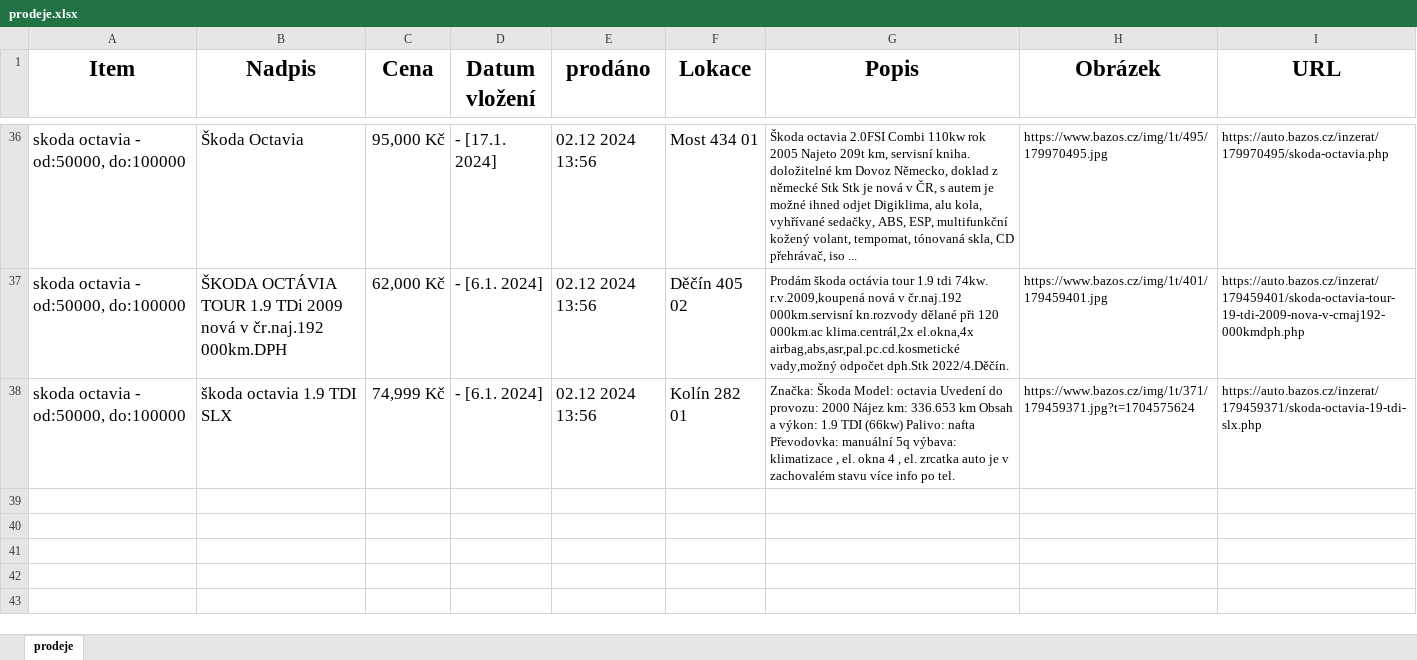
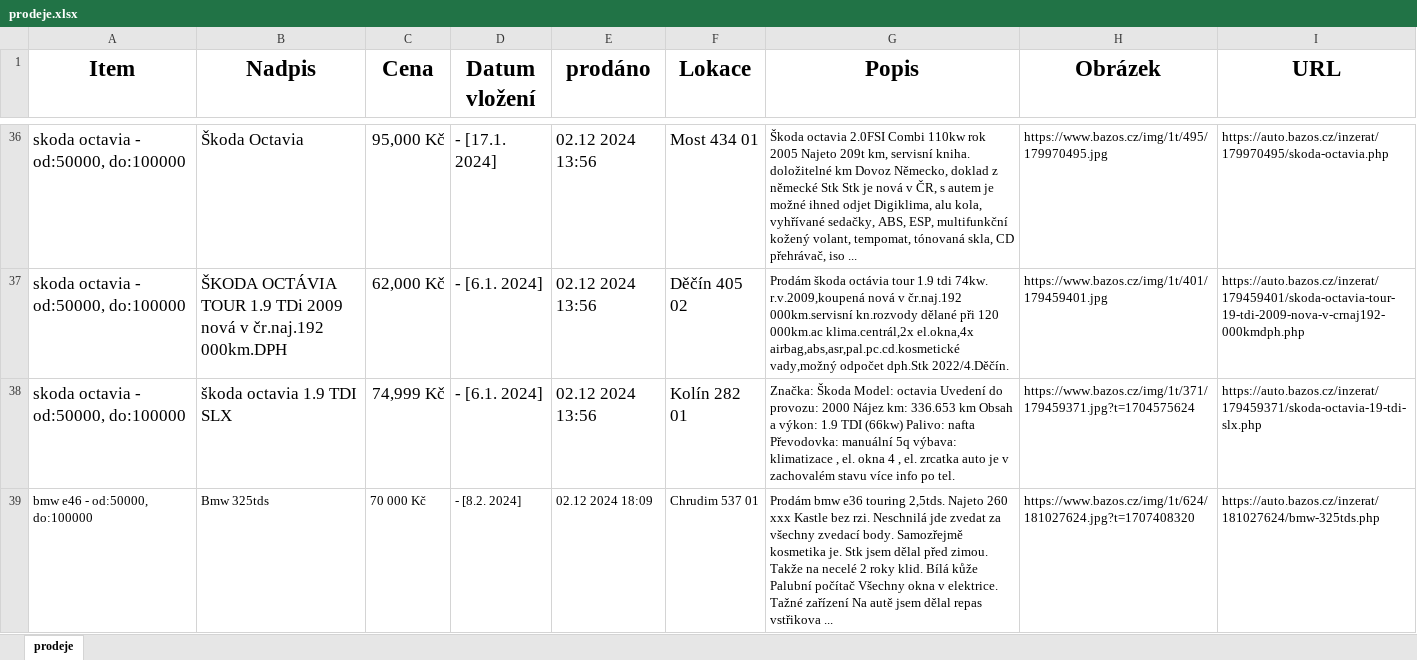
Before and after one commit to cervinkamichal0/Bazos_demand, an Excel workbook: prodeje.xlsx, sheet prodeje, drawn as a sheet; only a part is shown, gaps mark what is left out; values as stored, in another font and other column widths than the file's, no borders; the diff names each change by its address in the sheet, - before the commit and + after, or states it on an @@ line.

```diff
--- a/prodeje.xlsx (sheet prodeje)
+++ b/prodeje.xlsx (sheet prodeje)
+row 39: bmw e46 - od:50000, do:100000 | Bmw 325tds | 70 000 Kč | - [8.2. 2024] | 02.12 2024 18:09 | Chrudim 537 01 | Prodám bmw e36 touring 2,5tds. Najeto 260 xxx Kastle bez rzi. Neschnilá jde zvedat za všechny zvedací body. Samozřejmě kosmetika je. Stk jsem dělal před zimou. Takže na necelé 2 roky klid. Bílá kůže Palubní počítač Všechny okna v elektrice. Tažné zařízení Na autě jsem dělal repas vstřikova ... | https://www.bazos.cz/img/1t/624/181027624.jpg?t=1707408320 | https://auto.bazos.cz/inzerat/181027624/bmw-325tds.php
```
Also changed, not shown: 5 other files.
